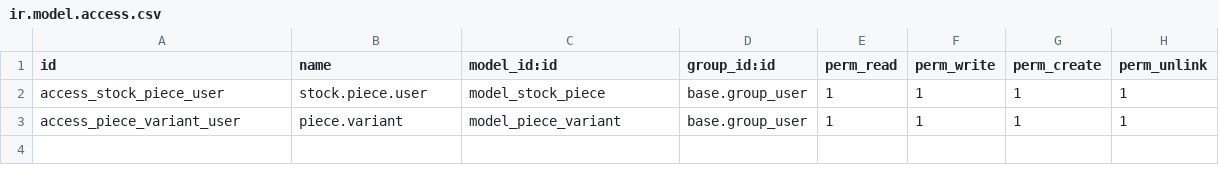
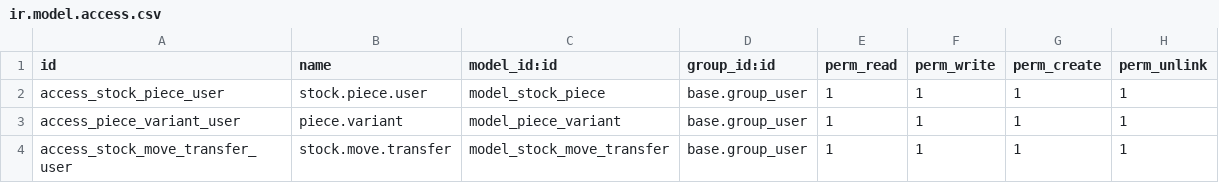
Before and after one commit to alexesteveshq/aksa21, a CSV file: stock_ext/security/ir.model.access.csv, drawn as a sheet; the diff names each change by its address in the sheet, - before the commit and + after, or states it on an @@ line.

```diff
--- a/stock_ext/security/ir.model.access.csv
+++ b/stock_ext/security/ir.model.access.csv
+row 4: access_stock_move_transfer_user | stock.move.transfer | model_stock_move_transfer | base.group_user | 1 | 1 | 1 | 1
```
Also changed, not shown: 7 other files.
